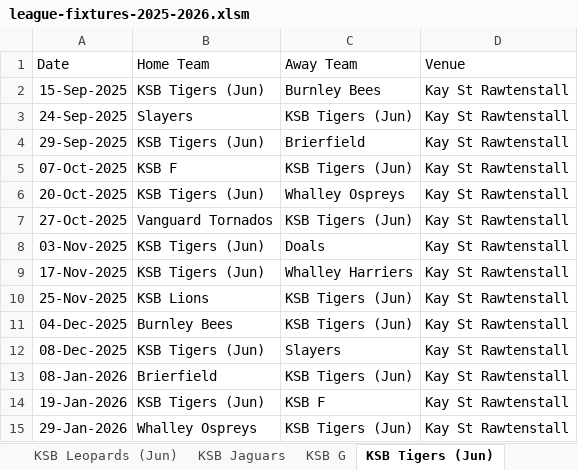
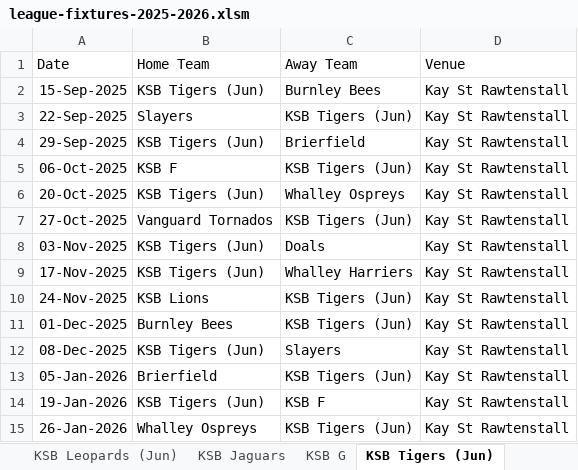
Before and after one commit to Daven-code/KSB-Table-Tennis, an Excel workbook: league-fixtures-2025-2026.xlsm, sheet KSB Tigers (Jun), drawn as a sheet; values as stored, in another font and other column widths than the file's, no borders; the diff names each change by its address in the sheet, - before the commit and + after, or states it on an @@ line.

```diff
--- a/league-fixtures-2025-2026.xlsm (sheet KSB Tigers (Jun))
+++ b/league-fixtures-2025-2026.xlsm (sheet KSB Tigers (Jun))
-A3 (Date): 24-Sep-2025
+A3 (Date): 22-Sep-2025
-A5 (Date): 07-Oct-2025
+A5 (Date): 06-Oct-2025
-A10 (Date): 25-Nov-2025
+A10 (Date): 24-Nov-2025
-A11 (Date): 04-Dec-2025
+A11 (Date): 01-Dec-2025
-A13 (Date): 08-Jan-2026
+A13 (Date): 05-Jan-2026
-A15 (Date): 29-Jan-2026
+A15 (Date): 26-Jan-2026
```
Also changed, not shown: sheet KSB Fixtures, sheet KSB Panthers (Jun), sheet KSB Leopards (Jun), sheet KSB Pumas (Jun), 5 other files.
